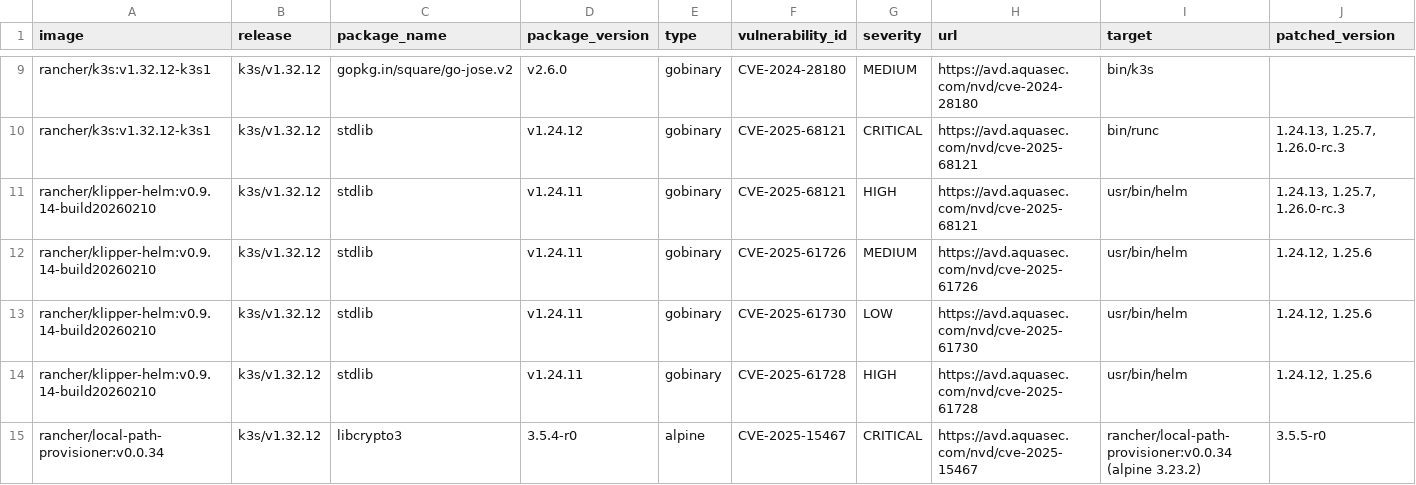
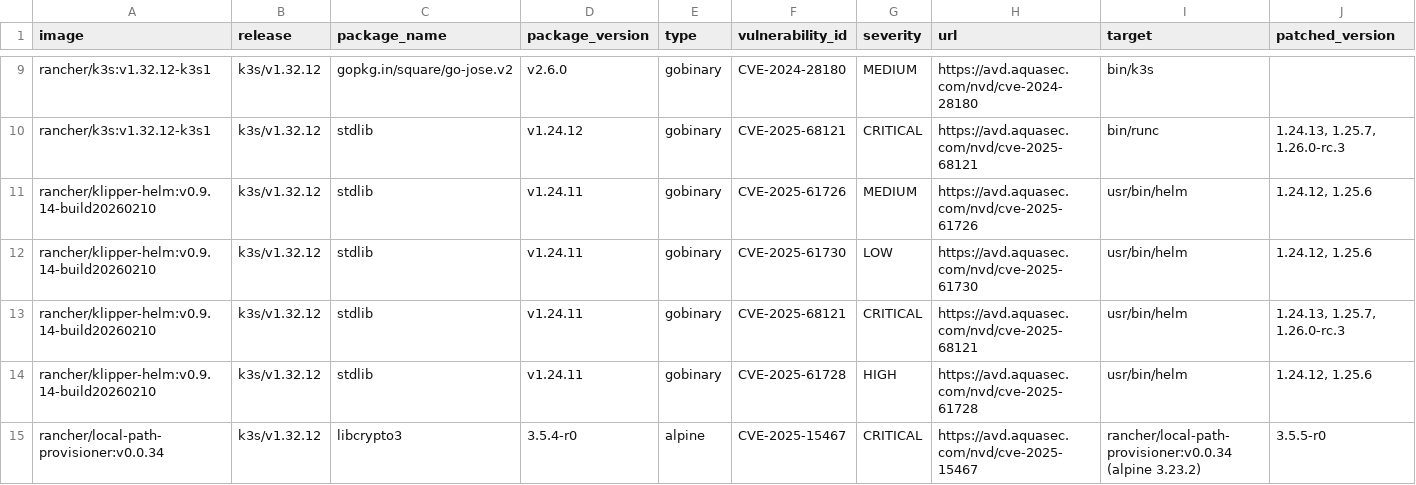
Before and after one commit to k3s-io/scans, a CSV file: docs/csv/report-k3s-v1.32.12-cves.csv, drawn as a sheet; only a part is shown, gaps mark what is left out; removed rows and columns are numbered as before the commit, all else as after; rows hold the shown columns only; the diff names each change by its address in the sheet, - before the commit and + after, or states it on an @@ line.

```diff
--- a/docs/csv/report-k3s-v1.32.12-cves.csv
+++ b/docs/csv/report-k3s-v1.32.12-cves.csv
-row 11: rancher/klipper-helm:v0.9.14-build20260210 | k3s/v1.32.12 | stdlib | v1.24.11 | gobinary | CVE-2025-68121 | HIGH | https://avd.aquasec.com/nvd/cve-2025-68121 | usr/bin/helm | 1.24.13, 1.25.7, 1.26.0-rc.3
+row 13: rancher/klipper-helm:v0.9.14-build20260210 | k3s/v1.32.12 | stdlib | v1.24.11 | gobinary | CVE-2025-68121 | CRITICAL | https://avd.aquasec.com/nvd/cve-2025-68121 | usr/bin/helm | 1.24.13, 1.25.7, 1.26.0-rc.3
```
Also changed, not shown: docs/csv/report-k3s-v1.33.8-cves.csv, docs/csv/report-k3s-v1.34.4-cves.csv, 20 other files.
